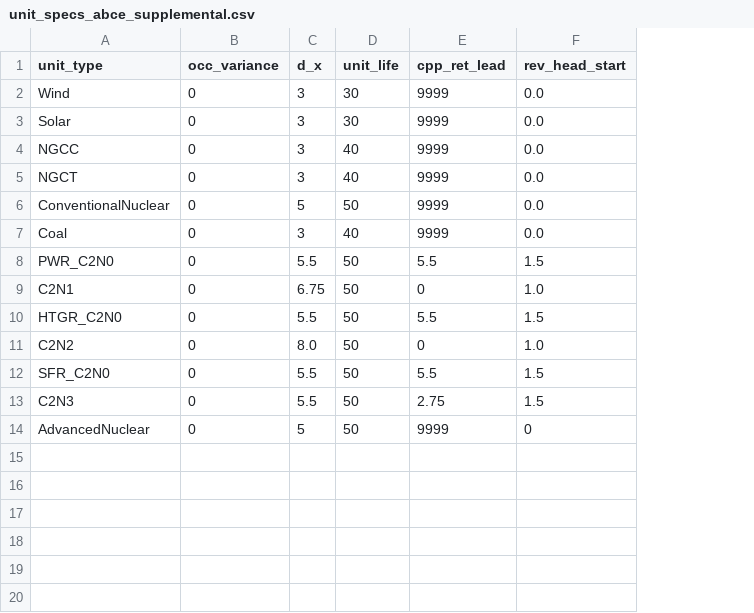
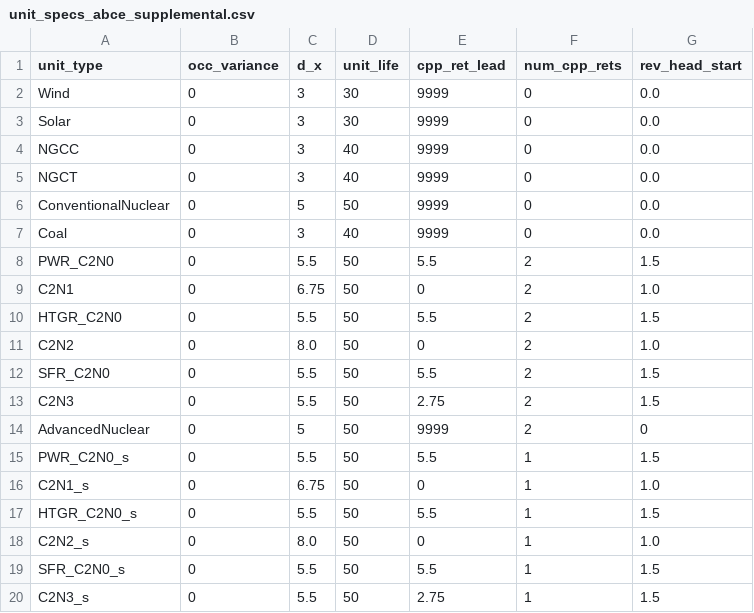
Before and after one commit to abce-dev/abce, a CSV file: inputs/unit_specs_abce_supplemental.csv, drawn as a sheet; the diff names each change by its address in the sheet, - before the commit and + after, or states it on an @@ line.

Commit message:
data updates

```diff
--- a/inputs/unit_specs_abce_supplemental.csv
+++ b/inputs/unit_specs_abce_supplemental.csv
+column F (num_cpp_rets), rows 2-14: 0 | 0 | 0 | 0 | 0 | 0 | 2 | 2 | 2 | 2 | 2 | 2 | 2
+row 15: PWR_C2N0_s | 0 | 5.5 | 50 | 5.5 | 1 | 1.5
+row 16: C2N1_s | 0 | 6.75 | 50 | 0 | 1 | 1.0
+row 17: HTGR_C2N0_s | 0 | 5.5 | 50 | 5.5 | 1 | 1.5
+row 18: C2N2_s | 0 | 8.0 | 50 | 0 | 1 | 1.0
+row 19: SFR_C2N0_s | 0 | 5.5 | 50 | 5.5 | 1 | 1.5
+row 20: C2N3_s | 0 | 5.5 | 50 | 2.75 | 1 | 1.5
```
Also changed, not shown: 2 other files.
